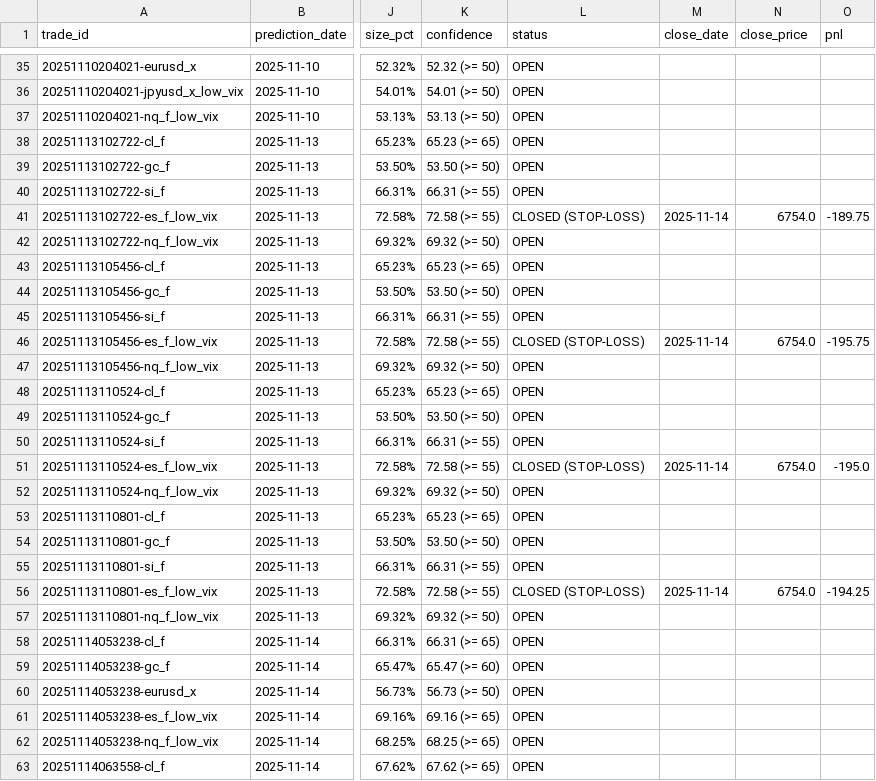
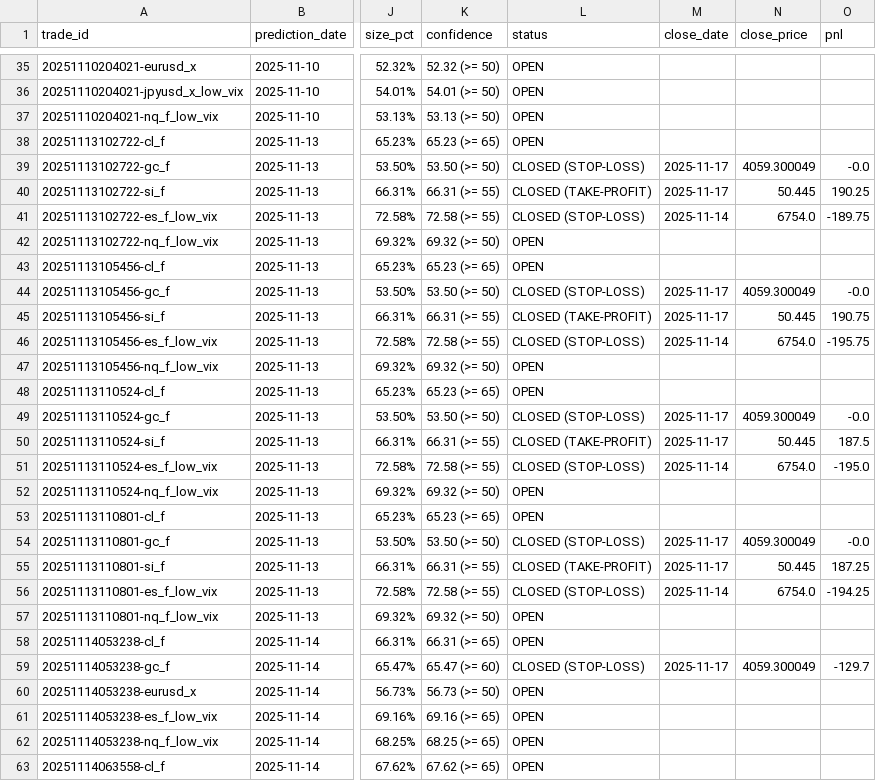
Before and after one commit to mndiweni04/mlTrader, a CSV file: logs/live_trades_log.csv, drawn as a sheet; only a part is shown, gaps mark what is left out; the diff covers the shown part only; the diff names each change by its address in the sheet, - before the commit and + after, or states it on an @@ line.

Commit message:
Bot: Update live trade log

```diff
--- a/logs/live_trades_log.csv
+++ b/logs/live_trades_log.csv
-L39 (status): OPEN
+L39 (status): CLOSED (STOP-LOSS)
-M39:M40 (close_date): (empty)
+M39:M40 (close_date): 2025-11-17
-N39 (close_price): (empty)
+N39 (close_price): 4059.300049
-O39 (pnl): (empty)
+O39 (pnl): -0.0
-L40 (status): OPEN
+L40 (status): CLOSED (TAKE-PROFIT)
-N40 (close_price): (empty)
+N40 (close_price): 50.445
-O40 (pnl): (empty)
+O40 (pnl): 190.25
-L44 (status): OPEN
+L44 (status): CLOSED (STOP-LOSS)
-M44:M45 (close_date): (empty)
+M44:M45 (close_date): 2025-11-17
-N44 (close_price): (empty)
+N44 (close_price): 4059.300049
-O44 (pnl): (empty)
+O44 (pnl): -0.0
-L45 (status): OPEN
+L45 (status): CLOSED (TAKE-PROFIT)
-N45 (close_price): (empty)
+N45 (close_price): 50.445
-O45 (pnl): (empty)
+O45 (pnl): 190.75
-L49 (status): OPEN
+L49 (status): CLOSED (STOP-LOSS)
-M49:M50 (close_date): (empty)
+M49:M50 (close_date): 2025-11-17
-N49 (close_price): (empty)
+N49 (close_price): 4059.300049
-O49 (pnl): (empty)
+O49 (pnl): -0.0
-L50 (status): OPEN
+L50 (status): CLOSED (TAKE-PROFIT)
-N50 (close_price): (empty)
+N50 (close_price): 50.445
-O50 (pnl): (empty)
+O50 (pnl): 187.5
-L54 (status): OPEN
+L54 (status): CLOSED (STOP-LOSS)
-M54:M55 (close_date): (empty)
+M54:M55 (close_date): 2025-11-17
-N54 (close_price): (empty)
+N54 (close_price): 4059.300049
-O54 (pnl): (empty)
+O54 (pnl): -0.0
-L55 (status): OPEN
+L55 (status): CLOSED (TAKE-PROFIT)
-N55 (close_price): (empty)
+N55 (close_price): 50.445
-O55 (pnl): (empty)
+O55 (pnl): 187.25
-L59 (status): OPEN
+L59 (status): CLOSED (STOP-LOSS)
-M59 (close_date): (empty)
+M59 (close_date): 2025-11-17
-N59 (close_price): (empty)
+N59 (close_price): 4059.300049
-O59 (pnl): (empty)
+O59 (pnl): -129.7
```
Also changed, not shown: 5 added rows and 4 edited cells elsewhere in this file.
